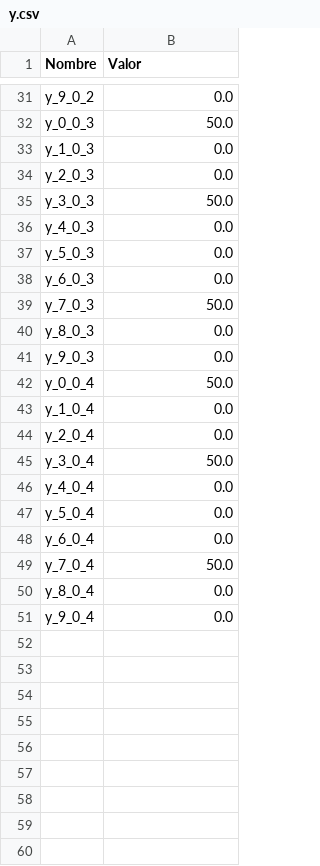
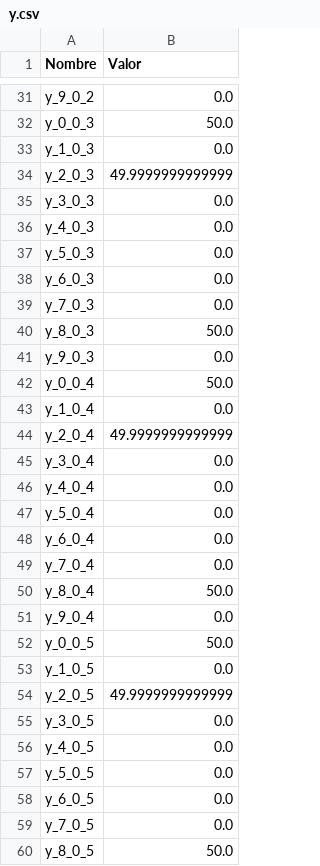
Before and after one commit to MaxiPis/ICS113_proyecto, a CSV file: resultados/y.csv, drawn as a sheet; only a part is shown, gaps mark what is left out; the diff covers the shown part only.

```diff
--- a/resultados/y.csv
+++ b/resultados/y.csv
@@ -33,4 +33,4 @@ y_0_0_3,50.0
 y_1_0_3,0.0
-y_2_0_3,0.0
-y_3_0_3,50.0
+y_2_0_3,49.9999999999999
+y_3_0_3,0.0
 y_4_0_3,0.0
@@ -38,4 +38,4 @@ y_5_0_3,0.0
 y_6_0_3,0.0
-y_7_0_3,50.0
-y_8_0_3,0.0
+y_7_0_3,0.0
+y_8_0_3,50.0
 y_9_0_3,0.0
@@ -43,4 +43,4 @@ y_0_0_4,50.0
 y_1_0_4,0.0
-y_2_0_4,0.0
-y_3_0_4,50.0
+y_2_0_4,49.9999999999999
+y_3_0_4,0.0
 y_4_0_4,0.0
@@ -48,4 +48,13 @@ y_5_0_4,0.0
 y_6_0_4,0.0
-y_7_0_4,50.0
-y_8_0_4,0.0
+y_7_0_4,0.0
+y_8_0_4,50.0
 y_9_0_4,0.0
+y_0_0_5,50.0
+y_1_0_5,0.0
+y_2_0_5,49.9999999999999
+y_3_0_5,0.0
+y_4_0_5,0.0
+y_5_0_5,0.0
+y_6_0_5,0.0
+y_7_0_5,0.0
+y_8_0_5,50.0
```
Also changed, not shown: 1 added row and 9 edited cells elsewhere in this file, resultados/l.csv, resultados/q.csv, 13 other files.
